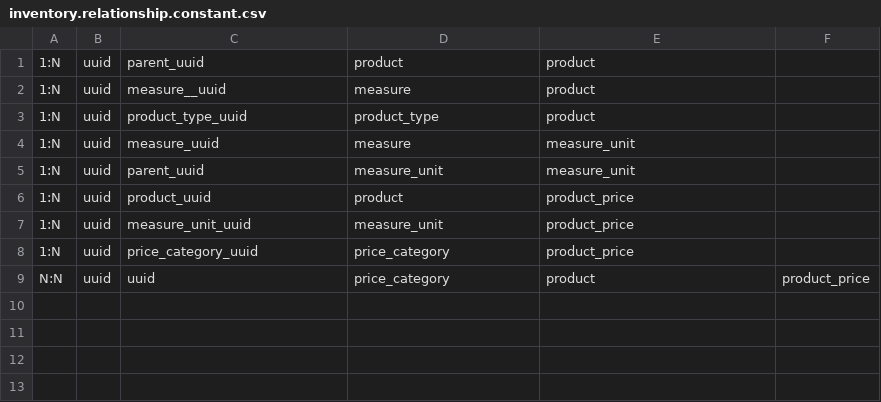
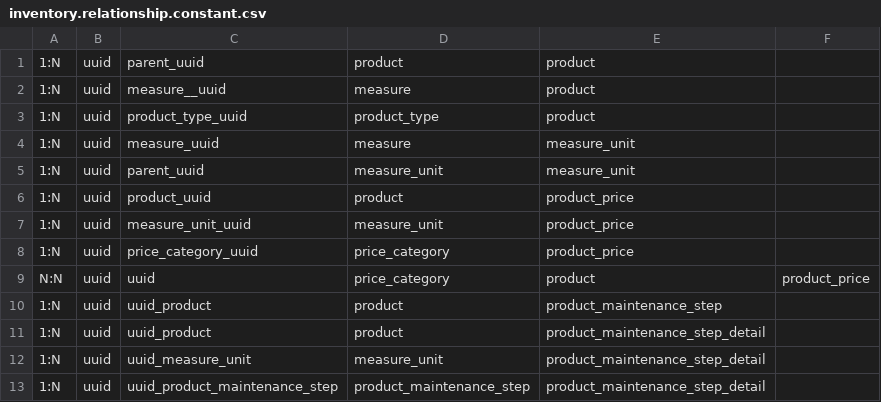
Before and after one commit to EdmundSupport/remas-web, a CSV file: src/api/v1/datasource/remas/shared/domain/constant/inventory.relationship.constant.csv, drawn as a sheet.

```diff
--- a/src/api/v1/datasource/remas/shared/domain/constant/inventory.relationship.constant.csv
+++ b/src/api/v1/datasource/remas/shared/domain/constant/inventory.relationship.constant.csv
@@ -9 +9,5 @@
 N:N, uuid, uuid, price_category, product, product_price
+1:N, uuid, uuid_product, product, product_maintenance_step
+1:N, uuid, uuid_product, product, product_maintenance_step_detail
+1:N, uuid, uuid_measure_unit, measure_unit, product_maintenance_step_detail
+1:N, uuid, uuid_product_maintenance_step, product_maintenance_step, product_maintenance_step_detail
```
Also changed, not shown: src/api/v1/datasource/remas/shared/domain/constant/billing.relationship.constant.csv, 15 other files.
